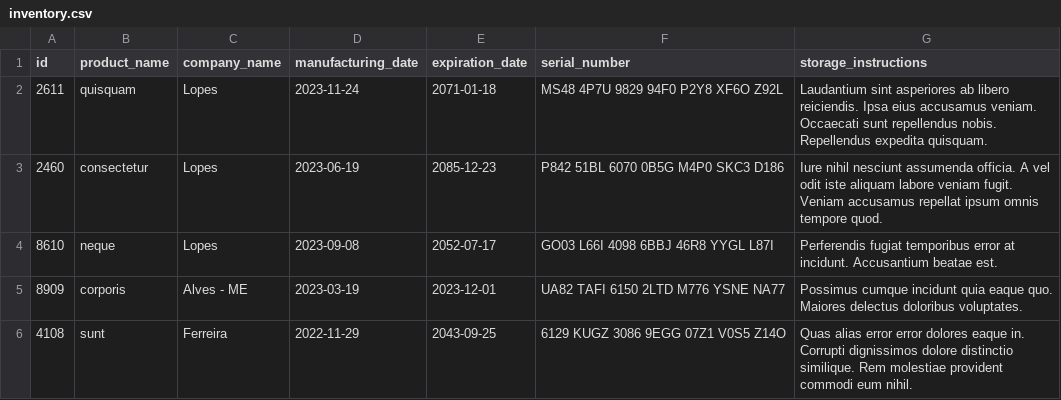
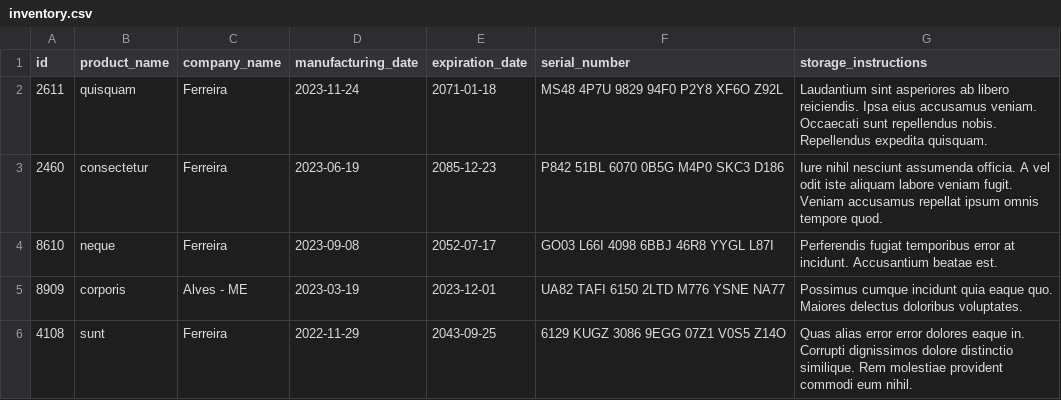
Before and after one commit to danillo-expedito/project-inventory-report, a CSV file: inventory_report/data/inventory.csv, drawn as a sheet.

Commit message:
test: add tests to the product_report

```diff
--- a/inventory_report/data/inventory.csv
+++ b/inventory_report/data/inventory.csv
@@ -1,5 +1,5 @@
 id,product_name,company_name,manufacturing_date,expiration_date,serial_number,storage_instructions
-2611,quisquam,Lopes,2023-11-24,2071-01-18,MS48 4P7U 9829 94F0 P2Y8 XF6O Z92L,Laudantium sint asperiores ab libero reiciendis. Ipsa eius accusamus veniam. Occaecati sunt repellendus nobis. Repellendus expedita quisquam.
-2460,consectetur,Lopes,2023-06-19,2085-12-23,P842 51BL 6070 0B5G M4P0 SKC3 D186,Iure nihil nesciunt assumenda officia. A vel odit iste aliquam labore veniam fugit. Veniam accusamus repellat ipsum omnis tempore quod.
-8610,neque,Lopes,2023-09-08,2052-07-17,GO03 L66I 4098 6BBJ 46R8 YYGL L87I,Perferendis fugiat temporibus error at incidunt. Accusantium beatae est.
+2611,quisquam,Ferreira,2023-11-24,2071-01-18,MS48 4P7U 9829 94F0 P2Y8 XF6O Z92L,Laudantium sint asperiores ab libero reiciendis. Ipsa eius accusamus veniam. Occaecati sunt repellendus nobis. Repellendus expedita quisquam.
+2460,consectetur,Ferreira,2023-06-19,2085-12-23,P842 51BL 6070 0B5G M4P0 SKC3 D186,Iure nihil nesciunt assumenda officia. A vel odit iste aliquam labore veniam fugit. Veniam accusamus repellat ipsum omnis tempore quod.
+8610,neque,Ferreira,2023-09-08,2052-07-17,GO03 L66I 4098 6BBJ 46R8 YYGL L87I,Perferendis fugiat temporibus error at incidunt. Accusantium beatae est.
 8909,corporis,Alves - ME,2023-03-19,2023-12-01,UA82 TAFI 6150 2LTD M776 YSNE NA77,Possimus cumque incidunt quia eaque quo. Maiores delectus doloribus voluptates.
```
Also changed, not shown: 2 other files.
